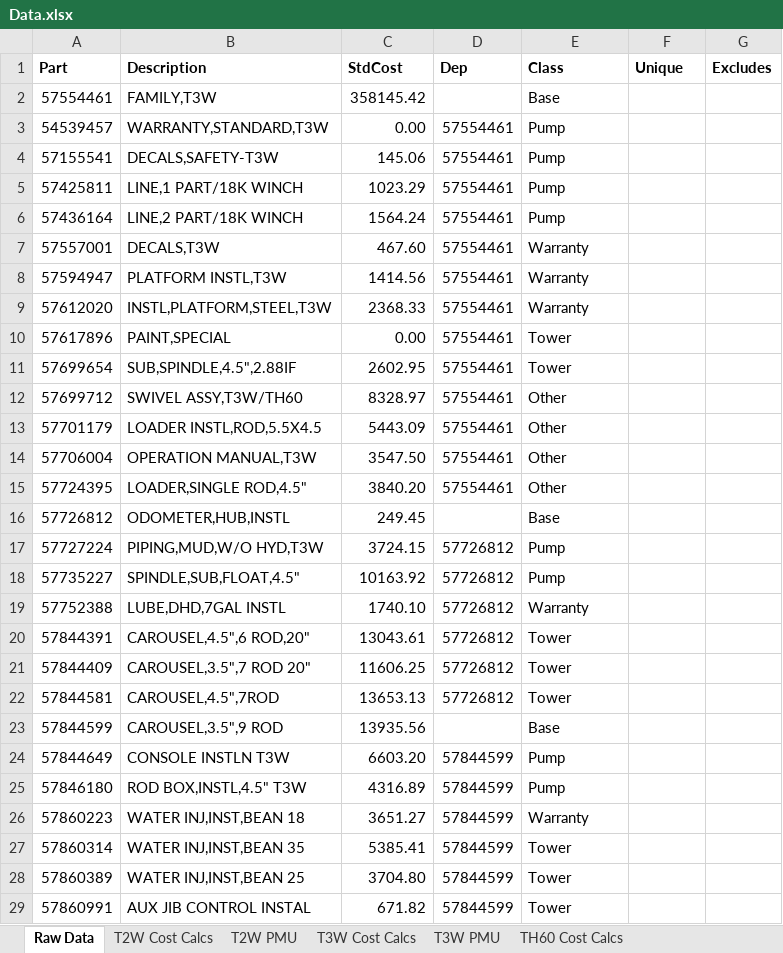
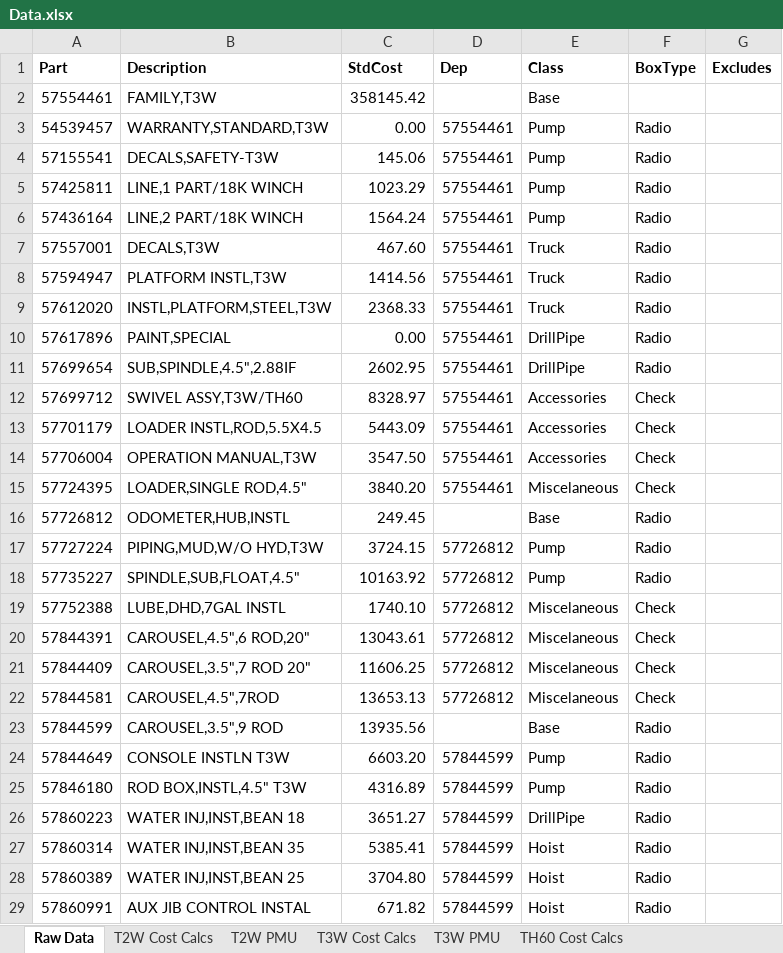
Before and after one commit to anrong/ACQuote, an Excel workbook: data/Data.xlsx, sheet Raw Data, drawn as a sheet; only a part is shown; values as stored, in another font and other column widths than the file's, no borders; the diff covers the shown part only; the diff names each change by its address in the sheet, - before the commit and + after, or states it on an @@ line.

Commit message:
Automated the radio and checkboxes in index

```diff
--- a/data/Data.xlsx (sheet Raw Data)
+++ b/data/Data.xlsx (sheet Raw Data)
-F1: Unique
+F1: BoxType
-F3:F11 (BoxType): (empty)
+F3:F11 (BoxType): Radio
-E7:E9 (Class): Warranty
+E7:E9 (Class): Truck
-E10:E11 (Class): Tower
+E10:E11 (Class): DrillPipe
-E12:E14 (Class): Other
+E12:E14 (Class): Accessories
-F12:F15 (BoxType): (empty)
+F12:F15 (BoxType): Check
-E15 (Class): Other
+E15 (Class): Miscelaneous
-F16:F18 (BoxType): (empty)
+F16:F18 (BoxType): Radio
-E19 (Class): Warranty
+E19 (Class): Miscelaneous
-F19:F22 (BoxType): (empty)
+F19:F22 (BoxType): Check
-E20:E22 (Class): Tower
+E20:E22 (Class): Miscelaneous
-F23:F29 (BoxType): (empty)
+F23:F29 (BoxType): Radio
-E26 (Class): Warranty
+E26 (Class): DrillPipe
-E27:E29 (Class): Tower
+E27:E29 (Class): Hoist
```
Also changed, not shown: 6 edited cells elsewhere in this sheet, 3 other files.
